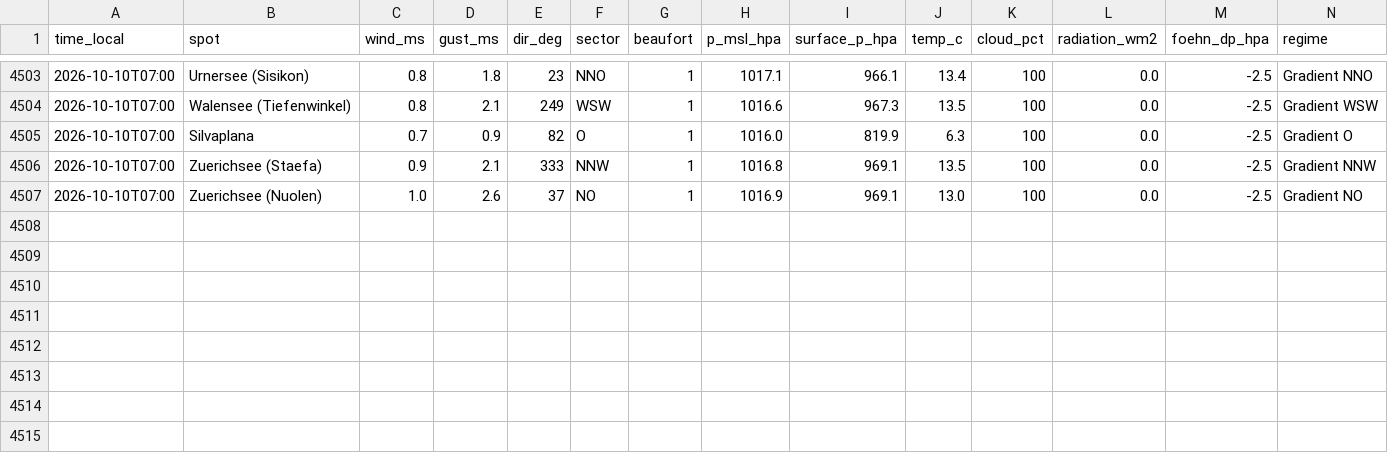
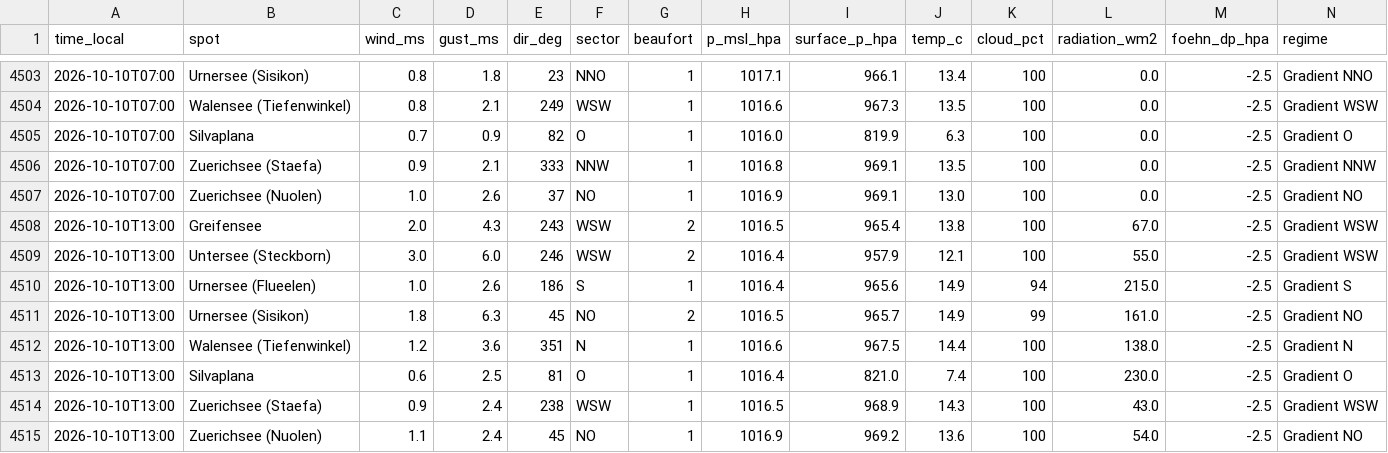
Before and after one commit to ramunbaer/Windforecast, a CSV file: data/history.csv, drawn as a sheet; only a part is shown, gaps mark what is left out.

Commit message:
data: 2026-10-10T11:23:42Z

```diff
--- a/data/history.csv
+++ b/data/history.csv
@@ -4507 +4507,9 @@ time_local,spot,wind_ms,gust_ms,dir_deg,sector,beaufort,p_msl_hpa,surface_p_hpa,
 2026-10-10T07:00,Zuerichsee (Nuolen),1.0,2.6,37,NO,1,1016.9,969.1,13.0,100,0.0,-2.5,Gradient NO
+2026-10-10T13:00,Greifensee,2.0,4.3,243,WSW,2,1016.5,965.4,13.8,100,67.0,-2.5,Gradient WSW
+2026-10-10T13:00,Untersee (Steckborn),3.0,6.0,246,WSW,2,1016.4,957.9,12.1,100,55.0,-2.5,Gradient WSW
+2026-10-10T13:00,Urnersee (Flueelen),1.0,2.6,186,S,1,1016.4,965.6,14.9,94,215.0,-2.5,Gradient S
+2026-10-10T13:00,Urnersee (Sisikon),1.8,6.3,45,NO,2,1016.5,965.7,14.9,99,161.0,-2.5,Gradient NO
+2026-10-10T13:00,Walensee (Tiefenwinkel),1.2,3.6,351,N,1,1016.6,967.5,14.4,100,138.0,-2.5,Gradient N
+2026-10-10T13:00,Silvaplana,0.6,2.5,81,O,1,1016.4,821.0,7.4,100,230.0,-2.5,Gradient O
+2026-10-10T13:00,Zuerichsee (Staefa),0.9,2.4,238,WSW,1,1016.5,968.9,14.3,100,43.0,-2.5,Gradient WSW
+2026-10-10T13:00,Zuerichsee (Nuolen),1.1,2.4,45,NO,1,1016.9,969.2,13.6,100,54.0,-2.5,Gradient NO
```
Also changed, not shown: 3 other files.
